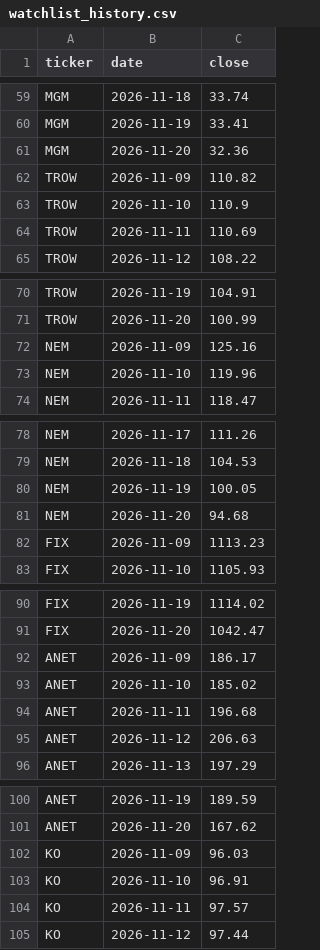
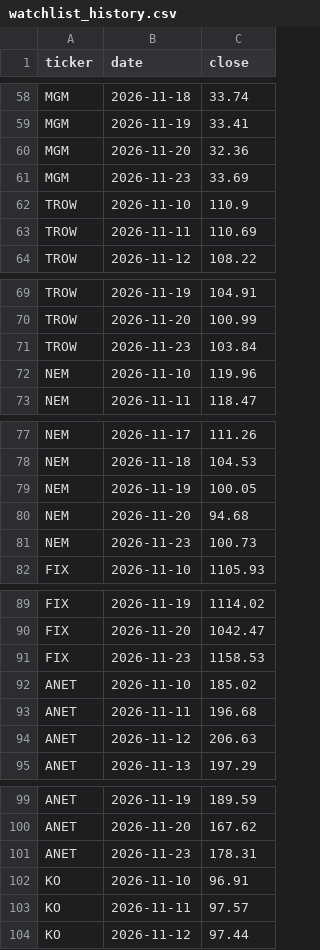
Before and after one commit to flaviomellace-ctrl/investment-os-data-bridge, a CSV file: data/current/watchlist_history.csv, drawn as a sheet; only a part is shown, gaps mark what is left out; removed rows and columns are numbered as before the commit, all else as after; the diff covers the shown part only; the diff names each change by its address in the sheet, - before the commit and + after, or states it on an @@ line.

```diff
--- a/data/current/watchlist_history.csv
+++ b/data/current/watchlist_history.csv
-row 62: TROW | 2026-11-09 | 110.82
+row 61: MGM | 2026-11-23 | 33.69
-row 72: NEM | 2026-11-09 | 125.16
+row 71: TROW | 2026-11-23 | 103.84
-row 82: FIX | 2026-11-09 | 1113.23
+row 81: NEM | 2026-11-23 | 100.73
-row 92: ANET | 2026-11-09 | 186.17
+row 91: FIX | 2026-11-23 | 1158.53
-row 102: KO | 2026-11-09 | 96.03
+row 101: ANET | 2026-11-23 | 178.31
```
Also changed, not shown: 8 added rows and 8 removed rows elsewhere in this file, data/current/watchlist_prices.csv.
